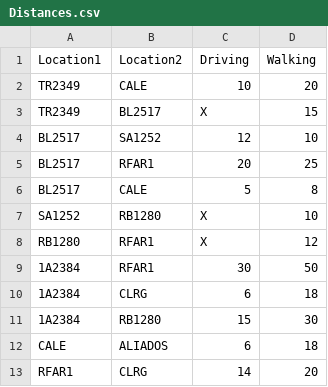
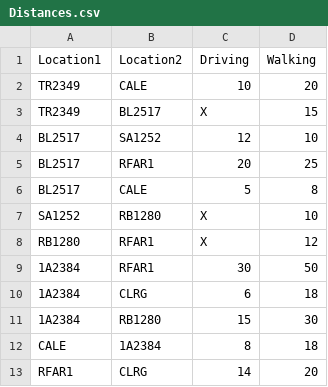
Before and after one commit to migalha212/DAP01, a CSV file: small_data/Distances.csv, drawn as a sheet.

Commit message:
Fully implemented Independent Driving

```diff
--- a/small_data/Distances.csv
+++ b/small_data/Distances.csv
@@ -11,3 +11,3 @@ RB1280,RFAR1,X,12
 1A2384,RB1280,15,30
-CALE,ALIADOS,6,18
+CALE,1A2384,8,18
 RFAR1,CLRG,14,20
```
Also changed, not shown: 9 other files.
